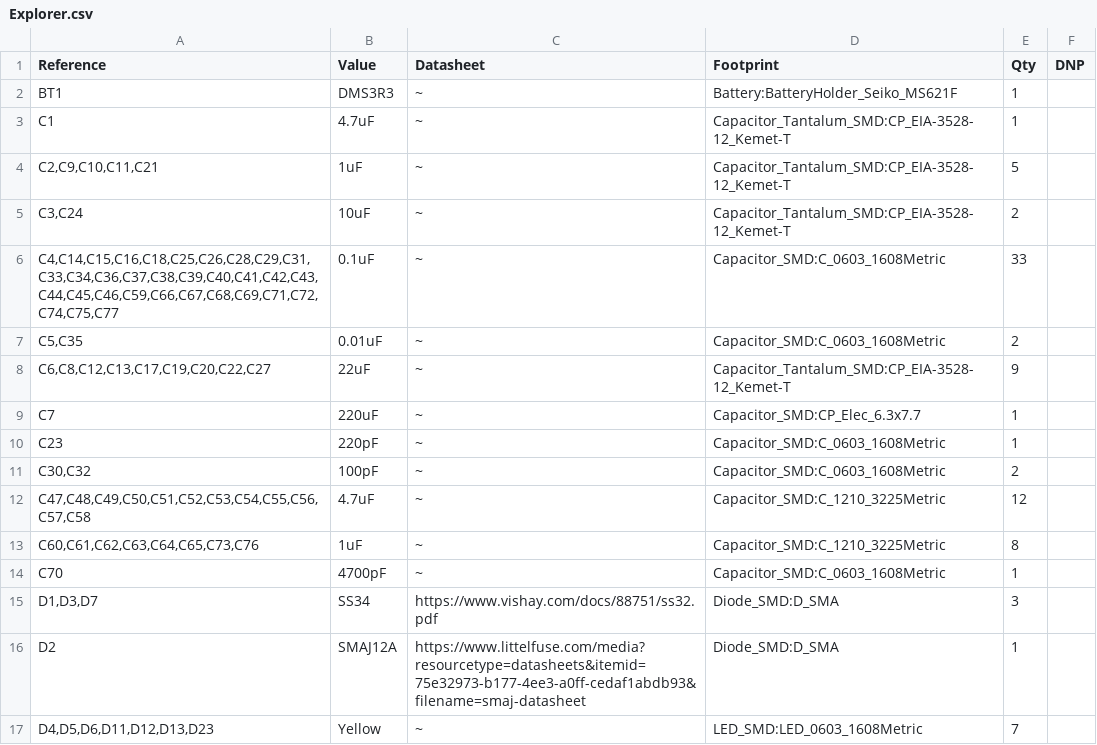
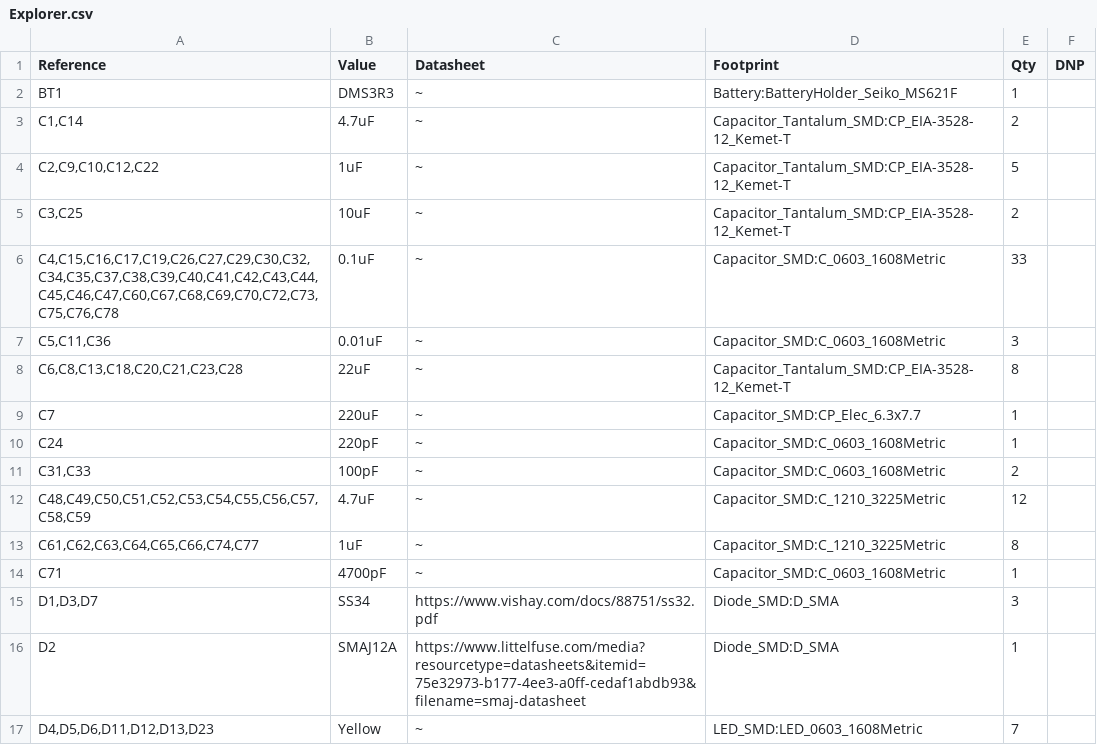
Before and after one commit to anyshake/explorer, a CSV file: hardware/Explorer.csv, drawn as a sheet; only a part is shown; the diff covers the shown part only.

```diff
--- a/hardware/Explorer.csv
+++ b/hardware/Explorer.csv
@@ -2,14 +2,14 @@
 "BT1","DMS3R3","~","Battery:BatteryHolder_Seiko_MS621F","1",""
-"C1","4.7uF","~","Capacitor_Tantalum_SMD:CP_EIA-3528-12_Kemet-T","1",""
-"C2,C9,C10,C11,C21","1uF","~","Capacitor_Tantalum_SMD:CP_EIA-3528-12_Kemet-T","5",""
-"C3,C24","10uF","~","Capacitor_Tantalum_SMD:CP_EIA-3528-12_Kemet-T","2",""
-"C4,C14,C15,C16,C18,C25,C26,C28,C29,C31,C33,C34,C36,C37,C38,C39,C40,C41,C42,C43,C44,C45,C46,C59,C66,C67,C68,C69,C71,C72,C74,C75,C77","0.1uF","~","Capacitor_SMD:C_0603_1608Metric","33",""
-"C5,C35","0.01uF","~","Capacitor_SMD:C_0603_1608Metric","2",""
-"C6,C8,C12,C13,C17,C19,C20,C22,C27","22uF","~","Capacitor_Tantalum_SMD:CP_EIA-3528-12_Kemet-T","9",""
+"C1,C14","4.7uF","~","Capacitor_Tantalum_SMD:CP_EIA-3528-12_Kemet-T","2",""
+"C2,C9,C10,C12,C22","1uF","~","Capacitor_Tantalum_SMD:CP_EIA-3528-12_Kemet-T","5",""
+"C3,C25","10uF","~","Capacitor_Tantalum_SMD:CP_EIA-3528-12_Kemet-T","2",""
+"C4,C15,C16,C17,C19,C26,C27,C29,C30,C32,C34,C35,C37,C38,C39,C40,C41,C42,C43,C44,C45,C46,C47,C60,C67,C68,C69,C70,C72,C73,C75,C76,C78","0.1uF","~","Capacitor_SMD:C_0603_1608Metric","33",""
+"C5,C11,C36","0.01uF","~","Capacitor_SMD:C_0603_1608Metric","3",""
+"C6,C8,C13,C18,C20,C21,C23,C28","22uF","~","Capacitor_Tantalum_SMD:CP_EIA-3528-12_Kemet-T","8",""
 "C7","220uF","~","Capacitor_SMD:CP_Elec_6.3x7.7","1",""
-"C23","220pF","~","Capacitor_SMD:C_0603_1608Metric","1",""
-"C30,C32","100pF","~","Capacitor_SMD:C_0603_1608Metric","2",""
-"C47,C48,C49,C50,C51,C52,C53,C54,C55,C56,C57,C58","4.7uF","~","Capacitor_SMD:C_1210_3225Metric","12",""
-"C60,C61,C62,C63,C64,C65,C73,C76","1uF","~","Capacitor_SMD:C_1210_3225Metric","8",""
-"C70","4700pF","~","Capacitor_SMD:C_0603_1608Metric","1",""
+"C24","220pF","~","Capacitor_SMD:C_0603_1608Metric","1",""
+"C31,C33","100pF","~","Capacitor_SMD:C_0603_1608Metric","2",""
+"C48,C49,C50,C51,C52,C53,C54,C55,C56,C57,C58,C59","4.7uF","~","Capacitor_SMD:C_1210_3225Metric","12",""
+"C61,C62,C63,C64,C65,C66,C74,C77","1uF","~","Capacitor_SMD:C_1210_3225Metric","8",""
+"C71","4700pF","~","Capacitor_SMD:C_0603_1608Metric","1",""
 "D1,D3,D7","SS34","https://www.vishay.com/docs/88751/ss32.pdf","Diode_SMD:D_SMA","3",""
```
Also changed, not shown: 1 added row, 1 removed row and 20 edited cells elsewhere in this file, 19 other files.
